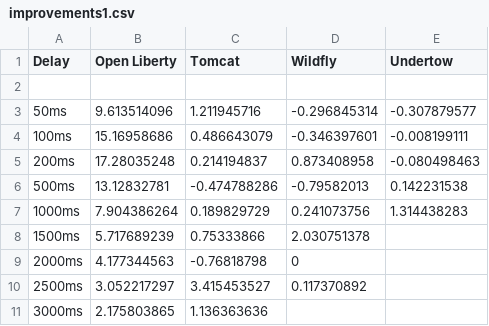
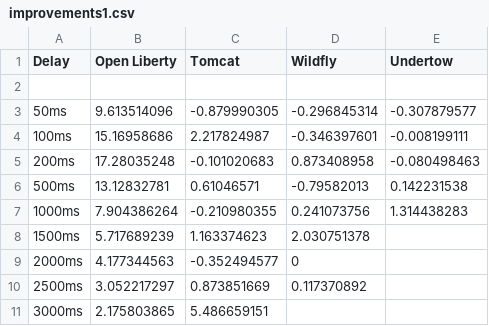
Before and after one commit to themaplelab/API_migration_Rascal, a CSV file: scripts/FinalData/improvements1.csv, drawn as a sheet.

Commit message:
Update improvements1.csv

```diff
--- a/scripts/FinalData/improvements1.csv
+++ b/scripts/FinalData/improvements1.csv
@@ -2,10 +2,10 @@ Delay,Open Liberty,Tomcat,Wildfly,Undertow
 ,,,,
-50ms,9.613514096,1.211945716,-0.296845314,-0.307879577
-100ms,15.16958686,0.486643079,-0.346397601,-0.008199111
-200ms,17.28035248,0.214194837,0.873408958,-0.080498463
-500ms,13.12832781,-0.474788286,-0.79582013,0.142231538
-1000ms,7.904386264,0.189829729,0.241073756,1.314438283
-1500ms,5.717689239,0.75333866,2.030751378,
-2000ms,4.177344563,-0.76818798,0,
-2500ms,3.052217297,3.415453527,0.117370892,
-3000ms,2.175803865,1.136363636,,
+50ms,9.613514096,-0.879990305,-0.296845314,-0.307879577
+100ms,15.16958686,2.217824987,-0.346397601,-0.008199111
+200ms,17.28035248,-0.101020683,0.873408958,-0.080498463
+500ms,13.12832781,0.61046571,-0.79582013,0.142231538
+1000ms,7.904386264,-0.210980355,0.241073756,1.314438283
+1500ms,5.717689239,1.163374623,2.030751378,
+2000ms,4.177344563,-0.352494577,0,
+2500ms,3.052217297,0.873851669,0.117370892,
+3000ms,2.175803865,5.486659151,,
```
